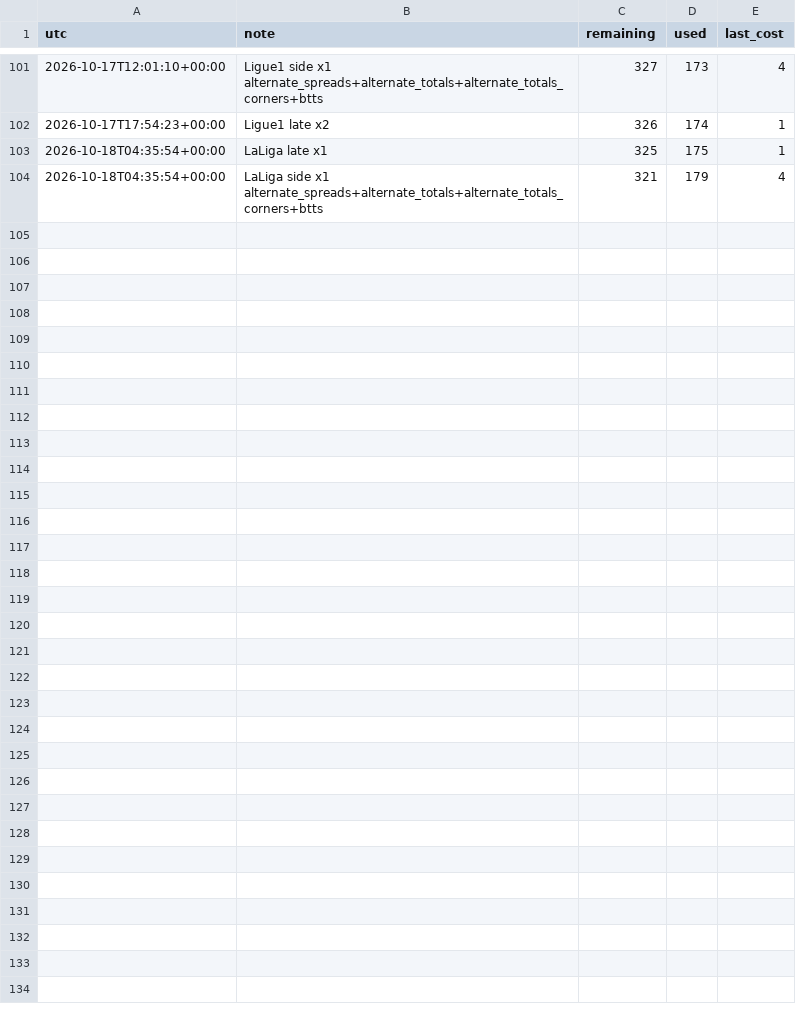
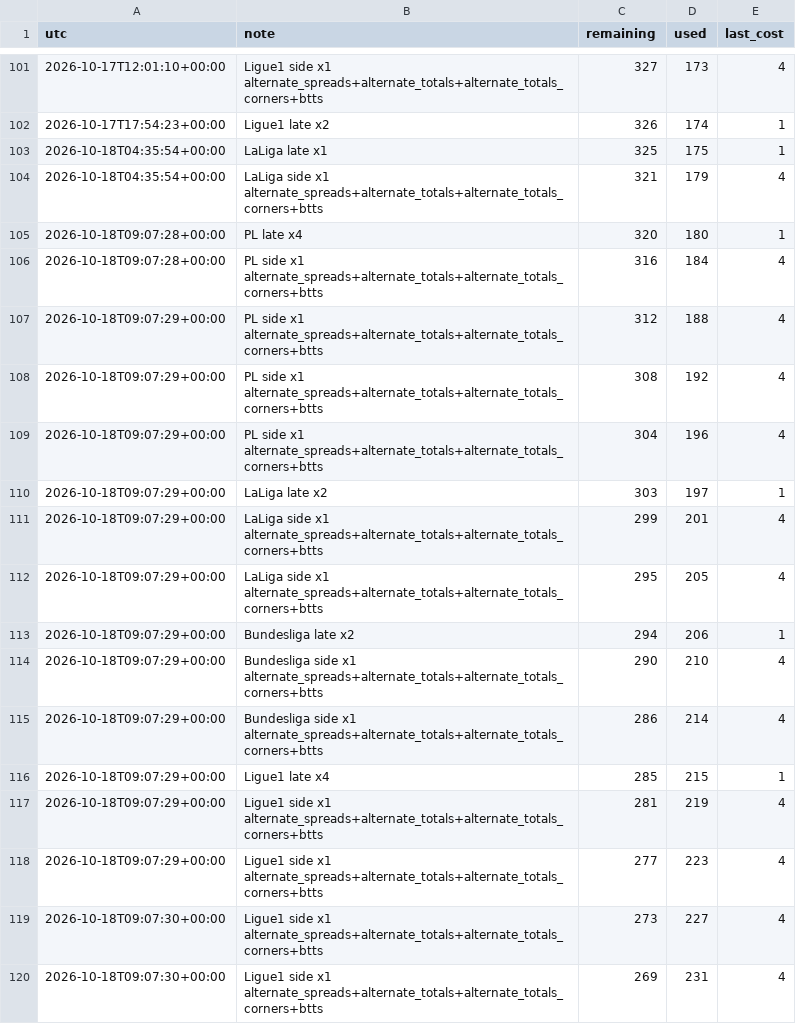
Before and after one commit to alcadiomontes03/match-engine-odds, a CSV file: data/odds/quota.csv, drawn as a sheet; only a part is shown, gaps mark what is left out; the diff names each change by its address in the sheet, - before the commit and + after, or states it on an @@ line.

```diff
--- a/data/odds/quota.csv
+++ b/data/odds/quota.csv
+row 105: 2026-10-18T09:07:28+00:00 | PL late x4 | 320 | 180 | 1
+row 106: 2026-10-18T09:07:28+00:00 | PL side x1 alternate_spreads+alternate_totals+alternate_totals_corners+btts | 316 | 184 | 4
+row 107: 2026-10-18T09:07:29+00:00 | PL side x1 alternate_spreads+alternate_totals+alternate_totals_corners+btts | 312 | 188 | 4
+row 108: 2026-10-18T09:07:29+00:00 | PL side x1 alternate_spreads+alternate_totals+alternate_totals_corners+btts | 308 | 192 | 4
+row 109: 2026-10-18T09:07:29+00:00 | PL side x1 alternate_spreads+alternate_totals+alternate_totals_corners+btts | 304 | 196 | 4
+row 110: 2026-10-18T09:07:29+00:00 | LaLiga late x2 | 303 | 197 | 1
+row 111: 2026-10-18T09:07:29+00:00 | LaLiga side x1 alternate_spreads+alternate_totals+alternate_totals_corners+btts | 299 | 201 | 4
+row 112: 2026-10-18T09:07:29+00:00 | LaLiga side x1 alternate_spreads+alternate_totals+alternate_totals_corners+btts | 295 | 205 | 4
+row 113: 2026-10-18T09:07:29+00:00 | Bundesliga late x2 | 294 | 206 | 1
+row 114: 2026-10-18T09:07:29+00:00 | Bundesliga side x1 alternate_spreads+alternate_totals+alternate_totals_corners+btts | 290 | 210 | 4
+row 115: 2026-10-18T09:07:29+00:00 | Bundesliga side x1 alternate_spreads+alternate_totals+alternate_totals_corners+btts | 286 | 214 | 4
+row 116: 2026-10-18T09:07:29+00:00 | Ligue1 late x4 | 285 | 215 | 1
+row 117: 2026-10-18T09:07:29+00:00 | Ligue1 side x1 alternate_spreads+alternate_totals+alternate_totals_corners+btts | 281 | 219 | 4
+row 118: 2026-10-18T09:07:29+00:00 | Ligue1 side x1 alternate_spreads+alternate_totals+alternate_totals_corners+btts | 277 | 223 | 4
+row 119: 2026-10-18T09:07:30+00:00 | Ligue1 side x1 alternate_spreads+alternate_totals+alternate_totals_corners+btts | 273 | 227 | 4
+row 120: 2026-10-18T09:07:30+00:00 | Ligue1 side x1 alternate_spreads+alternate_totals+alternate_totals_corners+btts | 269 | 231 | 4
```
Also changed, not shown: 20 other files.
